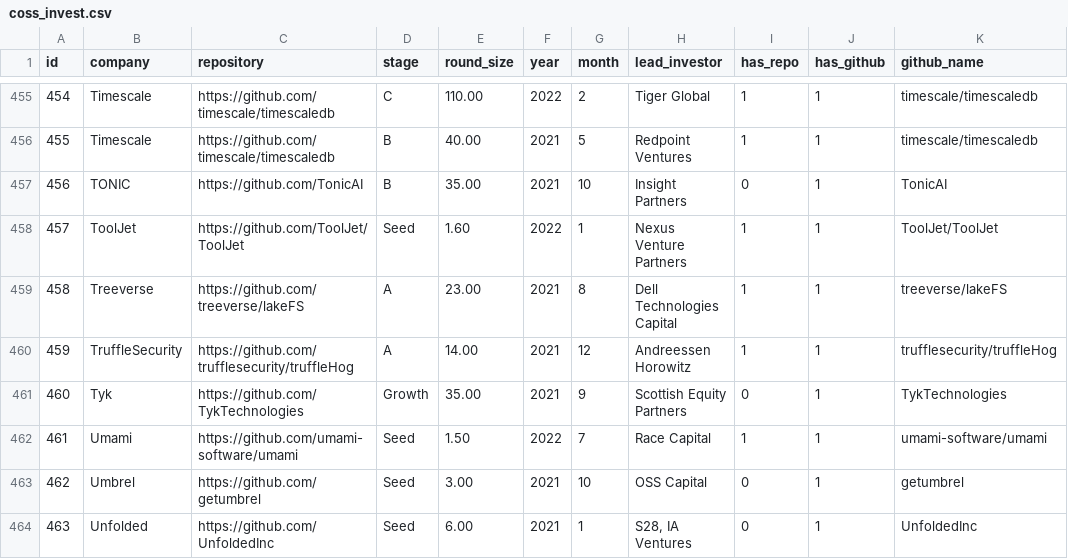
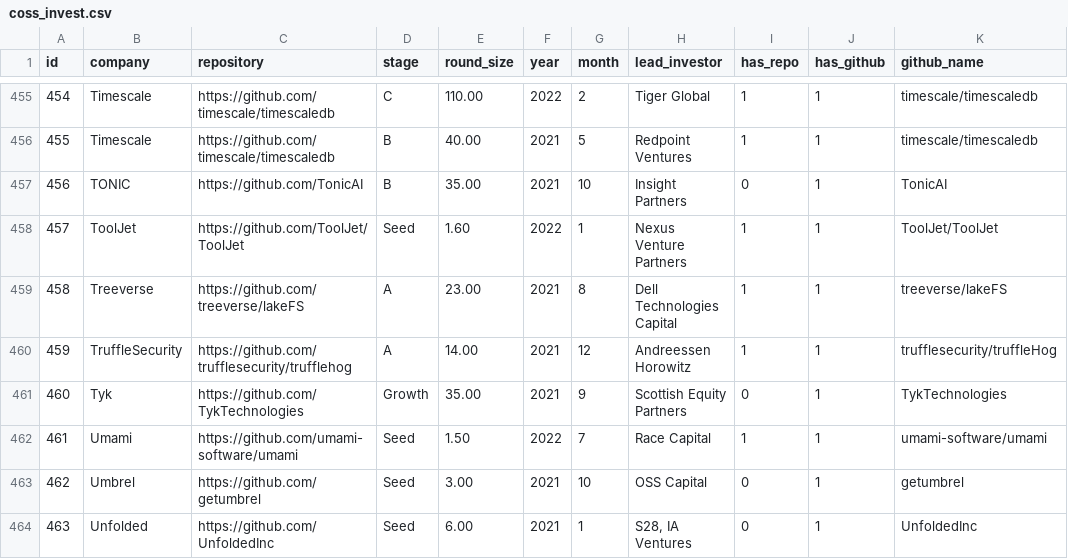
Before and after one commit to pingcap-inc/ossinsight-coss, a CSV file: src/main/resources/data/coss_invest.csv, drawn as a sheet; only a part is shown, gaps mark what is left out; the diff covers the shown part only; the diff names each change by its address in the sheet, - before the commit and + after, or states it on an @@ line.

```diff
--- a/src/main/resources/data/coss_invest.csv
+++ b/src/main/resources/data/coss_invest.csv
-C460 (repository): https://github.com/trufflesecurity/truffleHog
+C460 (repository): https://github.com/trufflesecurity/trufflehog
```
Also changed, not shown: 7 edited cells elsewhere in this file.
